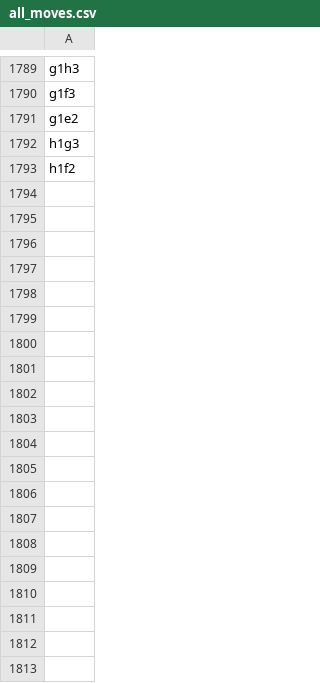
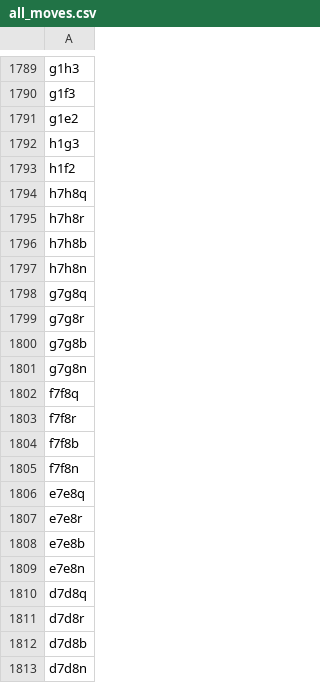
Before and after one commit to swapzero9/chess_api, a CSV file: utils/all_moves_generator/all_moves.csv, drawn as a sheet; only a part is shown, gaps mark what is left out; the diff covers the shown part only; the diff names each change by its address in the sheet, - before the commit and + after, or states it on an @@ line.

```diff
--- a/utils/all_moves_generator/all_moves.csv
+++ b/utils/all_moves_generator/all_moves.csv
+row 1794: h7h8q
+row 1795: h7h8r
+row 1796: h7h8b
+row 1797: h7h8n
+row 1798: g7g8q
+row 1799: g7g8r
+row 1800: g7g8b
+row 1801: g7g8n
+row 1802: f7f8q
+row 1803: f7f8r
+row 1804: f7f8b
+row 1805: f7f8n
+row 1806: e7e8q
+row 1807: e7e8r
+row 1808: e7e8b
+row 1809: e7e8n
+row 1810: d7d8q
+row 1811: d7d8r
+row 1812: d7d8b
+row 1813: d7d8n
```
Also changed, not shown: 156 added rows elsewhere in this file, 8 other files.
